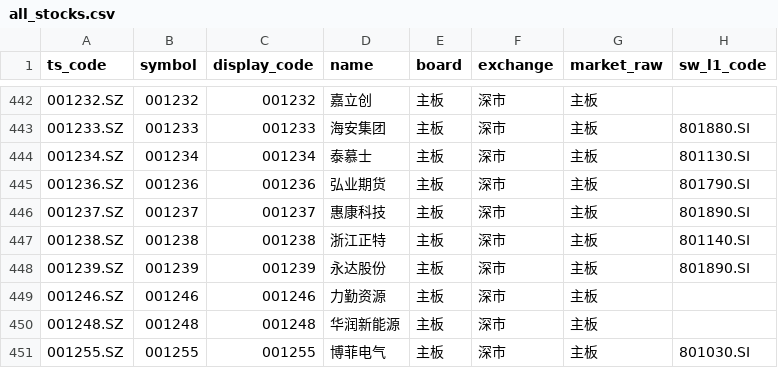
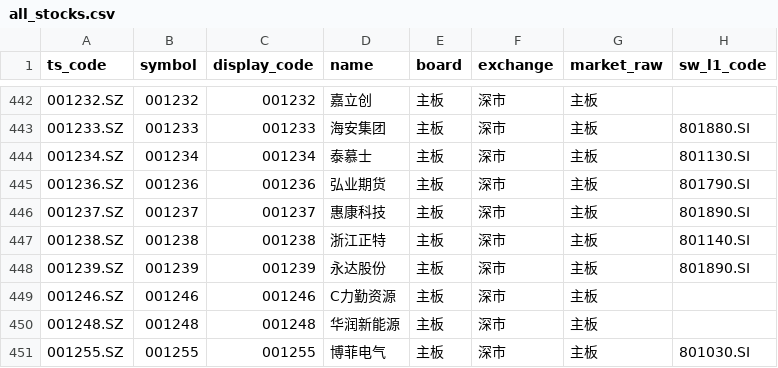
Before and after one commit to csaizbc/Select-Stock, a CSV file: output/all_stocks.csv, drawn as a sheet; only a part is shown, gaps mark what is left out; the diff names each change by its address in the sheet, - before the commit and + after, or states it on an @@ line.

```diff
--- a/output/all_stocks.csv
+++ b/output/all_stocks.csv
-D449 (name): 力勤资源
+D449 (name): C力勤资源
```
Also changed, not shown: output/default_excluded.csv, output/pools/all_all.csv, 11 other files.
